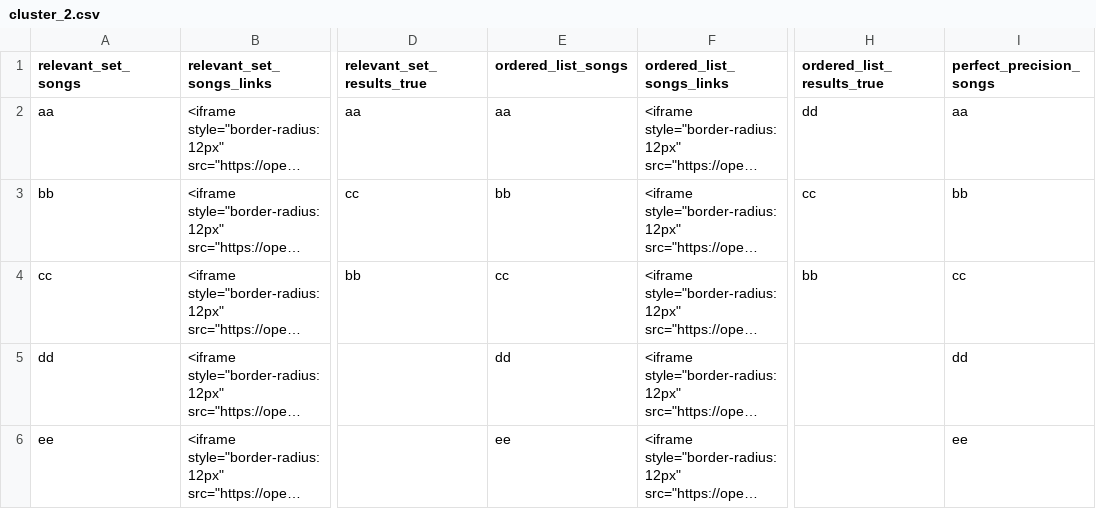
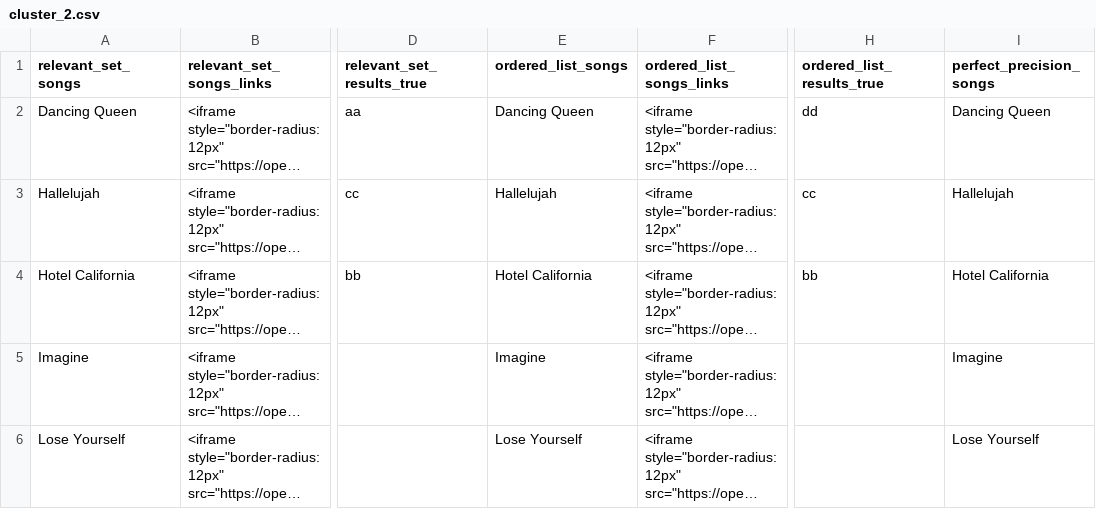
Before and after one commit to liorgan93/Demo_RankDist, a CSV file: alg_results/cluster_2.csv, drawn as a sheet; only a part is shown, gaps mark what is left out; long unchanged cells end in …; the diff names each change by its address in the sheet, - before the commit and + after, or states it on an @@ line.

Commit message:
Add files via upload

```diff
--- a/alg_results/cluster_2.csv
+++ b/alg_results/cluster_2.csv
-A2 (relevant_set_songs): aa
+A2 (relevant_set_songs): Dancing Queen
-E2 (ordered_list_songs): aa
+E2 (ordered_list_songs): Dancing Queen
-I2 (perfect_precision_songs): aa
+I2 (perfect_precision_songs): Dancing Queen
-A3 (relevant_set_songs): bb
+A3 (relevant_set_songs): Hallelujah
-E3 (ordered_list_songs): bb
+E3 (ordered_list_songs): Hallelujah
-I3 (perfect_precision_songs): bb
+I3 (perfect_precision_songs): Hallelujah
-A4 (relevant_set_songs): cc
+A4 (relevant_set_songs): Hotel California
-E4 (ordered_list_songs): cc
+E4 (ordered_list_songs): Hotel California
-I4 (perfect_precision_songs): cc
+I4 (perfect_precision_songs): Hotel California
-A5 (relevant_set_songs): dd
+A5 (relevant_set_songs): Imagine
-E5 (ordered_list_songs): dd
+E5 (ordered_list_songs): Imagine
-I5 (perfect_precision_songs): dd
+I5 (perfect_precision_songs): Imagine
-A6 (relevant_set_songs): ee
+A6 (relevant_set_songs): Lose Yourself
-E6 (ordered_list_songs): ee
+E6 (ordered_list_songs): Lose Yourself
-I6 (perfect_precision_songs): ee
+I6 (perfect_precision_songs): Lose Yourself
```
